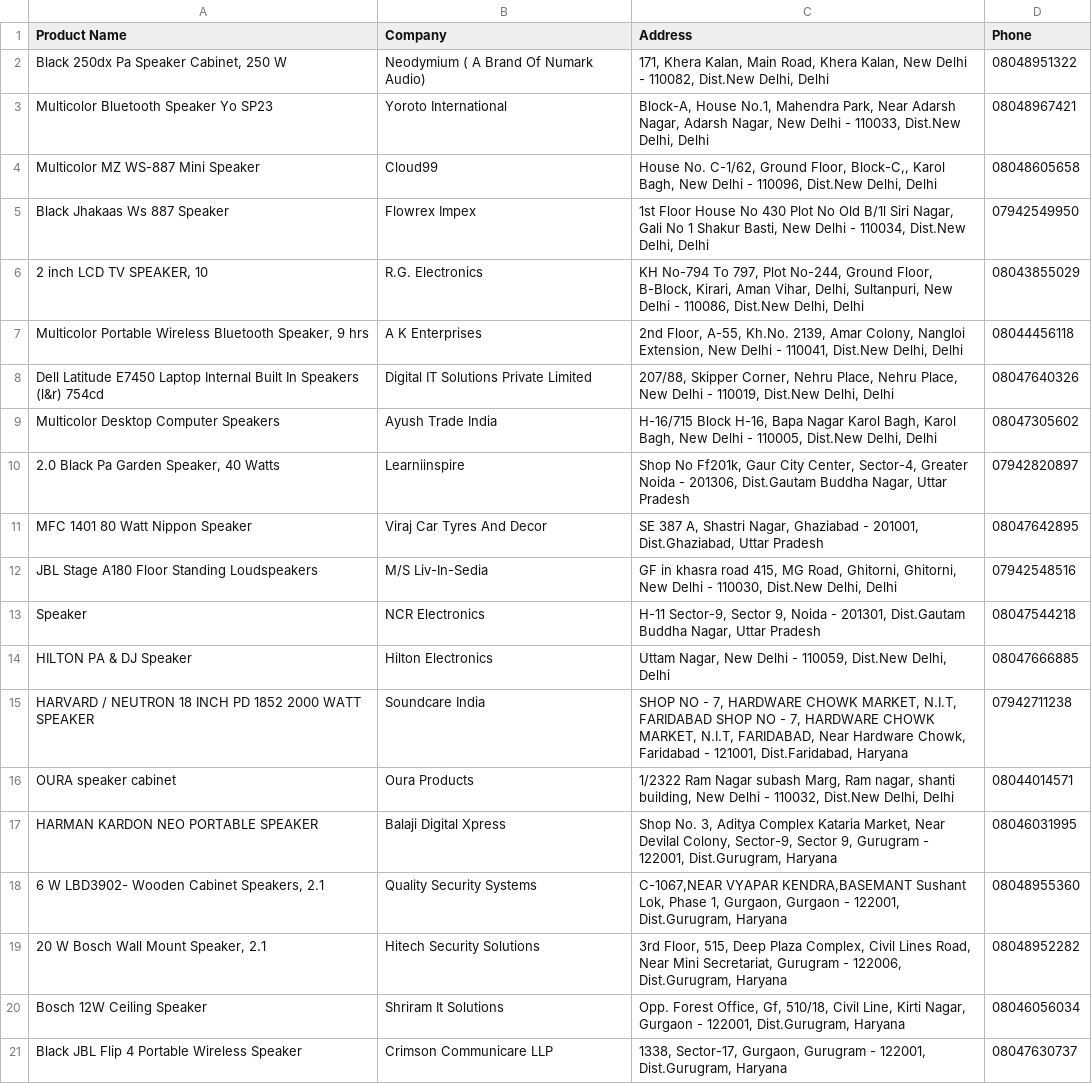
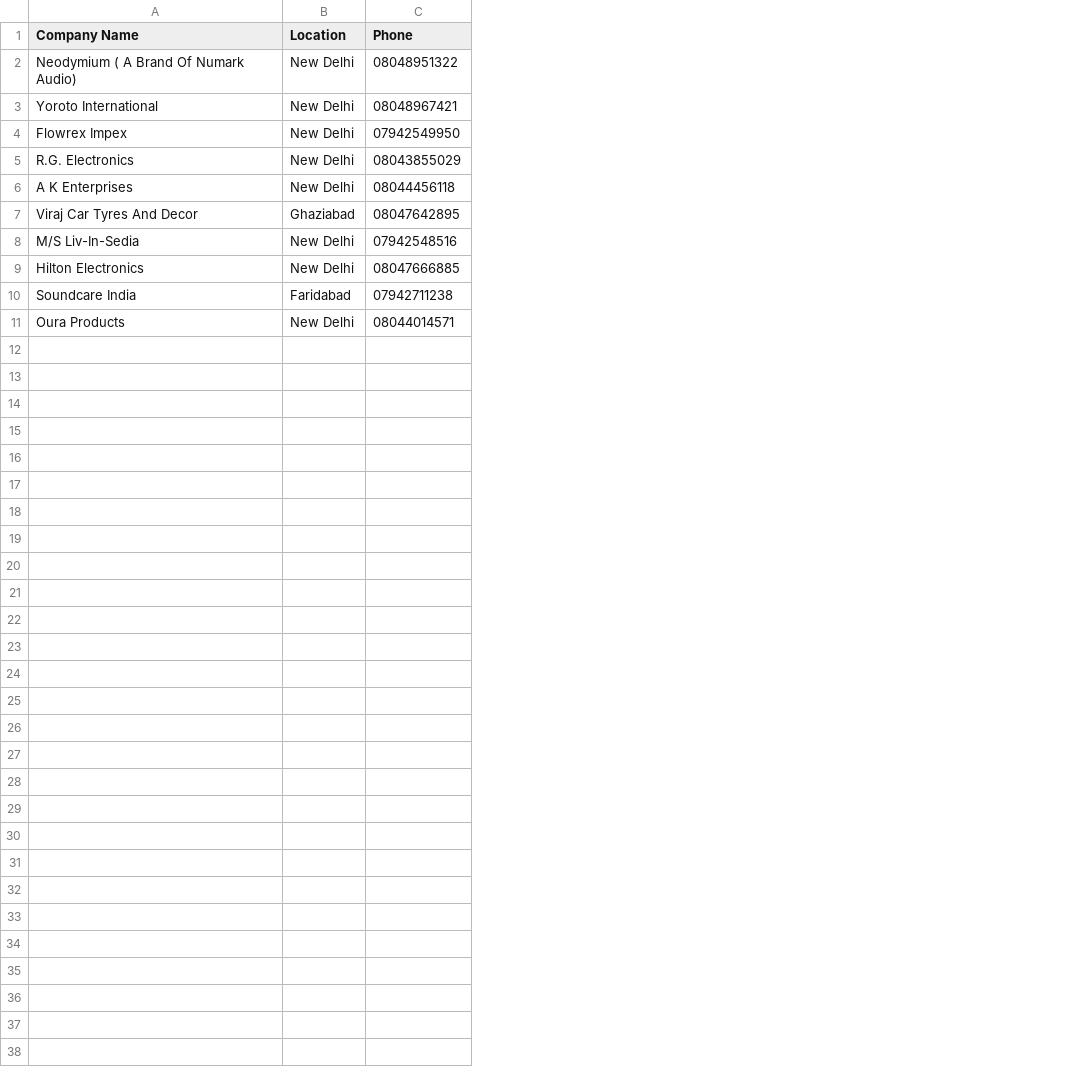
Before and after one commit to ritika-doyen/Scraper_Demo_Project, a CSV file: static/speakers_indiamart_070825.csv, drawn as a sheet; removed rows and columns are numbered as before the commit, all else as after; the diff names each change by its address in the sheet, - before the commit and + after, or states it on an @@ line.

```diff
--- a/static/speakers_indiamart_070825.csv
+++ b/static/speakers_indiamart_070825.csv
-column A (Product Name), rows 2-3: Black 250dx Pa Speaker Cabinet, 250 W | Multicolor Bluetooth Speaker Yo SP23; rows 5-7: Black Jhakaas Ws 887 Speaker | 2 inch LCD TV SPEAKER, 10 | Multicolor Portable Wireless Bluetooth Speaker, 9 hrs; rows 11-12: MFC 1401 80 Watt Nippon Speaker | JBL Stage A180 Floor Standing Loudspeakers; rows 14-16: HILTON PA & DJ Speaker | HARVARD / NEUTRON 18 INCH PD 1852 2000 WATT SPEAKER | OURA speaker cabinet
-column C (Address), rows 2-3: 171, Khera Kalan, Main Road, Khera Kalan, New Delhi - 110082, Dist.New Delhi, Delhi | Block-A, House No.1, Mahendra Park, Near Adarsh Nagar, Adarsh Nagar, New Delhi - 110033, Dist.New Delhi, Delhi; rows 5-7: 1st Floor House No 430 Plot No Old B/1l Siri Nagar, Gali No 1 Shakur Basti, New Delhi - 110034, Dist.New Delhi, Delhi | KH No-794 To 797, Plot No-244, Ground Floor, B-Block, Kirari, Aman Vihar, Delhi, Sultanpuri, New Delhi - 110086, Dist.New Delhi, Delhi | 2nd Floor, A-55, Kh.No. 2139, Amar Colony, Nangloi Extension, New Delhi - 110041, Dist.New Delhi, Delhi; rows 11-12: SE 387 A, Shastri Nagar, Ghaziabad - 201001, Dist.Ghaziabad, Uttar Pradesh | GF in khasra road 415, MG Road, Ghitorni, Ghitorni, New Delhi - 110030, Dist.New Delhi, Delhi; rows 14-16: Uttam Nagar, New Delhi - 110059, Dist.New Delhi, Delhi | SHOP NO - 7, HARDWARE CHOWK MARKET, N.I.T, FARIDABAD SHOP NO - 7, HARDWARE CHOWK MARKET, N.I.T, FARIDABAD, Near Hardware Chowk, Faridabad - 121001, Dist.Faridabad, Haryana | 1/2322 Ram Nagar subash Marg, Ram nagar, shanti building, New Delhi - 110032, Dist.New Delhi, Delhi
+column B (Location), rows 2-11: New Delhi | New Delhi | New Delhi | New Delhi | New Delhi | Ghaziabad | New Delhi | New Delhi | Faridabad | New Delhi
-A1: Company
+A1: Company Name
-row 4: Multicolor MZ WS-887 Mini Speaker | Cloud99 | House No. C-1/62, Ground Floor, Block-C,, Karol Bagh, New Delhi - 110096, Dist.New Delhi, Delhi | 08048605658
-row 8: Dell Latitude E7450 Laptop Internal Built In Speakers (l&r) 754cd | Digital IT Solutions Private Limited | 207/88, Skipper Corner, Nehru Place, Nehru Place, New Delhi - 110019, Dist.New Delhi, Delhi | 08047640326
-row 9: Multicolor Desktop Computer Speakers | Ayush Trade India | H-16/715 Block H-16, Bapa Nagar Karol Bagh, Karol Bagh, New Delhi - 110005, Dist.New Delhi, Delhi | 08047305602
-row 10: 2.0 Black Pa Garden Speaker, 40 Watts | Learniinspire | Shop No Ff201k, Gaur City Center, Sector-4, Greater Noida - 201306, Dist.Gautam Buddha Nagar, Uttar Pradesh | 07942820897
-row 13: Speaker | NCR Electronics | H-11 Sector-9, Sector 9, Noida - 201301, Dist.Gautam Buddha Nagar, Uttar Pradesh | 08047544218
-row 17: HARMAN KARDON NEO PORTABLE SPEAKER | Balaji Digital Xpress | Shop No. 3, Aditya Complex Kataria Market, Near Devilal Colony, Sector-9, Sector 9, Gurugram - 122001, Dist.Gurugram, Haryana | 08046031995
-row 18: 6 W LBD3902- Wooden Cabinet Speakers, 2.1 | Quality Security Systems | C-1067,NEAR VYAPAR KENDRA,BASEMANT Sushant Lok, Phase 1, Gurgaon, Gurgaon - 122001, Dist.Gurugram, Haryana | 08048955360
-row 19: 20 W Bosch Wall Mount Speaker, 2.1 | Hitech Security Solutions | 3rd Floor, 515, Deep Plaza Complex, Civil Lines Road, Near Mini Secretariat, Gurugram - 122006, Dist.Gurugram, Haryana | 08048952282
-row 20: Bosch 12W Ceiling Speaker | Shriram It Solutions | Opp. Forest Office, Gf, 510/18, Civil Line, Kirti Nagar, Gurgaon - 122001, Dist.Gurugram, Haryana | 08046056034
-row 21: Black JBL Flip 4 Portable Wireless Speaker | Crimson Communicare LLP | 1338, Sector-17, Gurgaon, Gurugram - 122001, Dist.Gurugram, Haryana | 08047630737
```
Also changed, not shown: static/tiles_indiamart_070825.csv, 4 other files.
